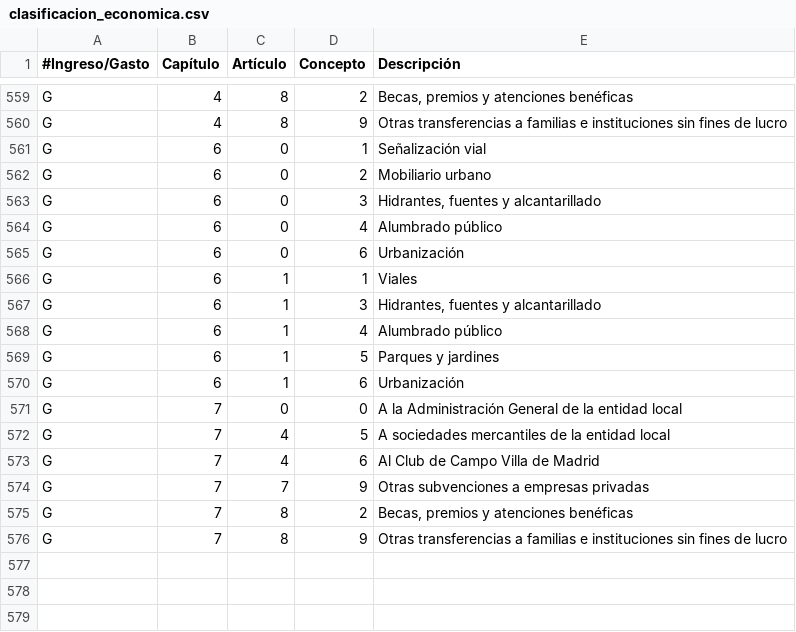
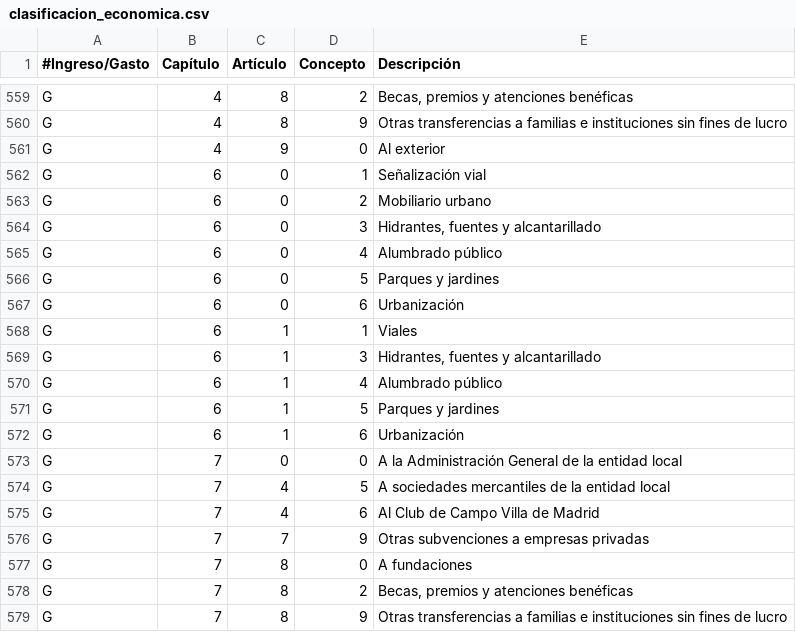
Before and after one commit to esebastian/presupuesto-madrid, a CSV file: data/es/clasificacion_economica.csv, drawn as a sheet; only a part is shown, gaps mark what is left out; the diff names each change by its address in the sheet, - before the commit and + after, or states it on an @@ line.

```diff
--- a/data/es/clasificacion_economica.csv
+++ b/data/es/clasificacion_economica.csv
+row 561: G | 4 | 9 | 0 | Al exterior
+row 566: G | 6 | 0 | 5 | Parques y jardines
+row 577: G | 7 | 8 | 0 | A fundaciones
```
Also changed, not shown: data/es/areas_funcionales.csv, data/es/clasificacion_organica.csv, 1 other file.
